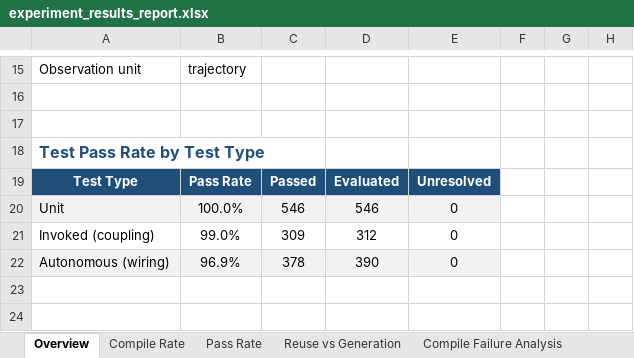
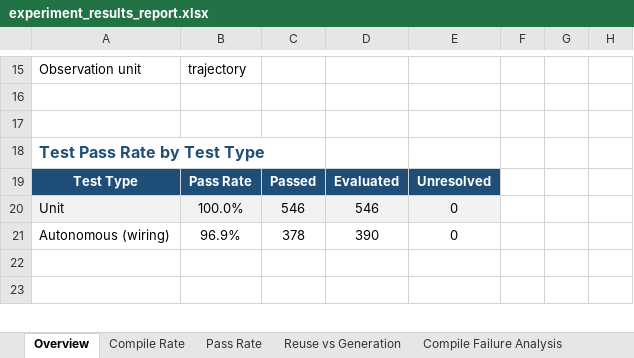
Before and after one commit to eliahilse/asteria, an Excel workbook: research/iterations/i07-operational-replication/experiment_results_report.xlsx, sheet Overview, drawn as a sheet; only a part is shown, gaps mark what is left out; values as stored, in another font and other column widths than the file's, no borders; conditional formats not drawn; removed rows and columns are numbered as before the commit, all else as after; the diff names each change by its address in the sheet, - before the commit and + after, or states it on an @@ line.

Commit message:
feat: report every issue check with fixed denominators
Add an Issue Matrix sheet, markdown and CSV that show each check as
failed / unresolved / passed out of N per check and 10 x N per condition,
with the reason for every unresolved cell. Drop the invoked headline
column from the explorer and workbook while keeping the four checks in
the full-functionality criterion and raw data. Regenerate the I07 report
workbook and add a headless export for the detailed workbook.

```diff
--- a/research/iterations/i07-operational-replication/experiment_results_report.xlsx (sheet Overview)
+++ b/research/iterations/i07-operational-replication/experiment_results_report.xlsx (sheet Overview)
-row 21: Invoked (coupling) | 99.0% | 309 | 312 | 0
-A21:E21 fill: #F2F2F2
+A21:E21 fill: none
```
Also changed, not shown: sheet Tier Breakdown, sheet Provenance, other sheet tabs, 19 other files.
